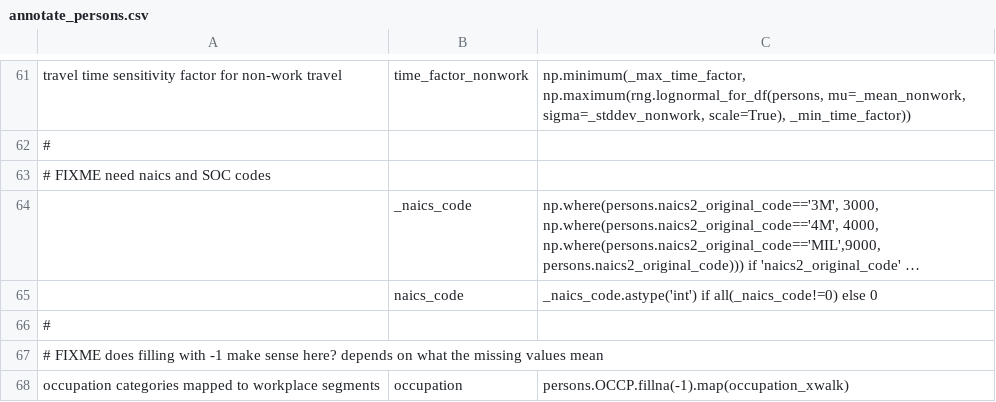
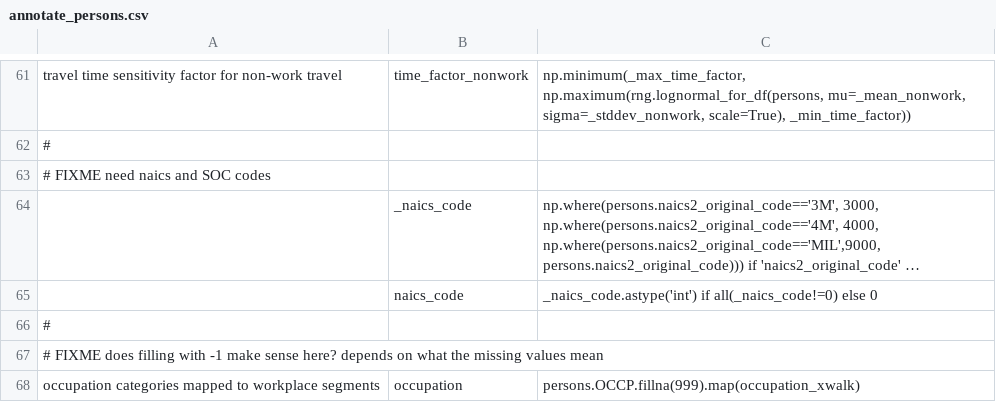
Before and after one commit to RSGInc/SimOR, a CSV file: resident/configs/annotate_persons.csv, drawn as a sheet; only a part is shown, gaps mark what is left out; long unchanged cells end in ….

```diff
--- a/resident/configs/annotate_persons.csv
+++ b/resident/configs/annotate_persons.csv
@@ -67,2 +67,2 @@ travel time sensitivity factor for non-work travel,time_factor_nonwork,"np.minim
 # FIXME does filling with -1 make sense here? depends on what the missing values mean,,
-occupation categories mapped to workplace segments,occupation,persons.OCCP.fillna(-1).map(occupation_xwalk)
+occupation categories mapped to workplace segments,occupation,persons.OCCP.fillna(999).map(occupation_xwalk)
```
Also changed, not shown: 1 other file.
